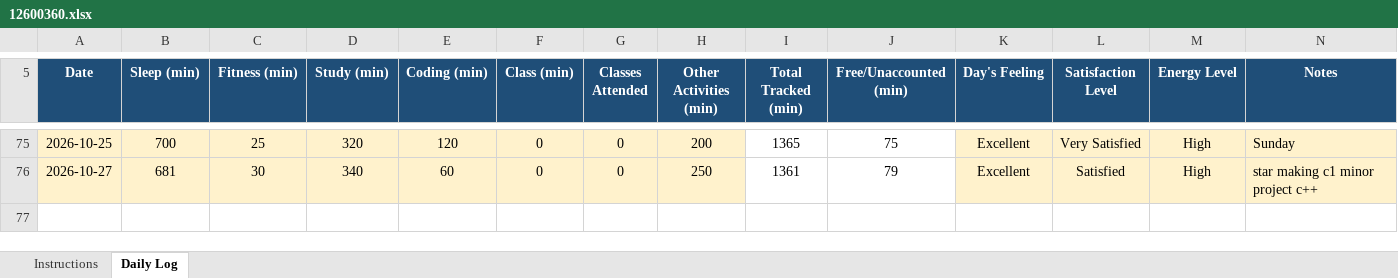
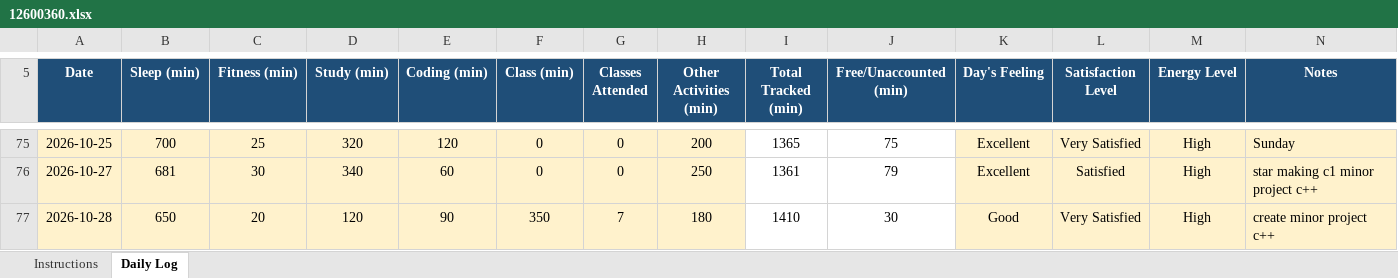
Before and after one commit to Nomankhan250/12600360, an Excel workbook: 12600360.xlsx, sheet Daily Log, drawn as a sheet; only a part is shown, gaps mark what is left out; values as stored, in another font and other column widths than the file's, no borders; conditional formats not drawn; the diff names each change by its address in the sheet, - before the commit and + after, or states it on an @@ line.

Commit message:
update xl sheet

```diff
--- a/12600360.xlsx (sheet Daily Log)
+++ b/12600360.xlsx (sheet Daily Log)
+row 77: 2026-10-28 | 650 | 20 | 120 | 90 | 350 | 7 | 180 | 1410 | 30 | Good | Very Satisfied | High | create minor project c++
```
